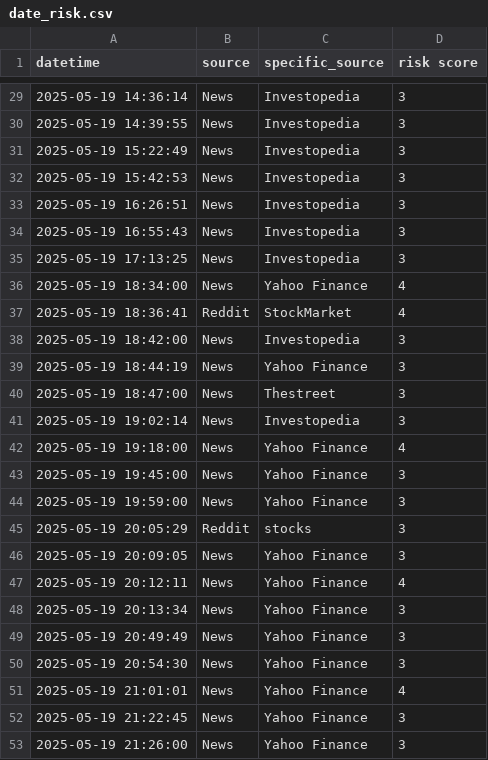
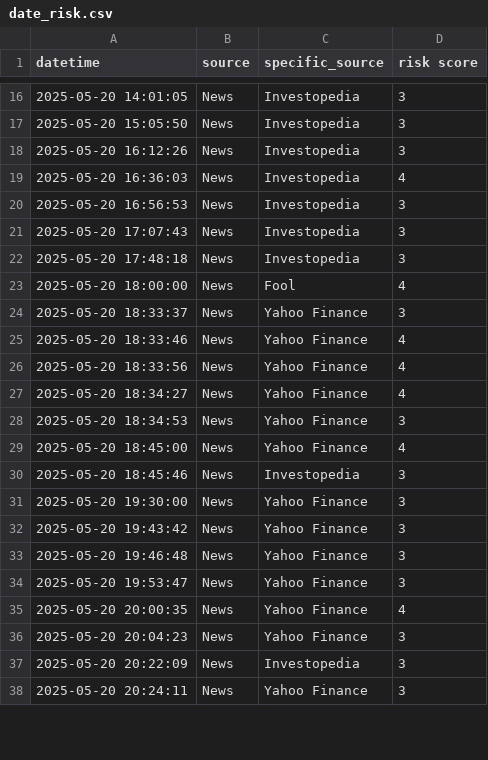
Before and after one commit to cassandra-soong/finrl-deepseek-stock-prediction, a CSV file: sentiment/temp/date_risk.csv, drawn as a sheet; only a part is shown, gaps mark what is left out; the diff covers the shown part only.

```diff
--- a/sentiment/temp/date_risk.csv
+++ b/sentiment/temp/date_risk.csv
@@ -29,25 +16,23 @@ datetime,source,specific_source,risk score
-2025-05-19 14:36:14,News,Investopedia,3
-2025-05-19 14:39:55,News,Investopedia,3
-2025-05-19 15:22:49,News,Investopedia,3
-2025-05-19 15:42:53,News,Investopedia,3
-2025-05-19 16:26:51,News,Investopedia,3
-2025-05-19 16:55:43,News,Investopedia,3
-2025-05-19 17:13:25,News,Investopedia,3
-2025-05-19 18:34:00,News,Yahoo Finance,4
-2025-05-19 18:36:41,Reddit,StockMarket,4
-2025-05-19 18:42:00,News,Investopedia,3
-2025-05-19 18:44:19,News,Yahoo Finance,3
-2025-05-19 18:47:00,News,Thestreet,3
-2025-05-19 19:02:14,News,Investopedia,3
-2025-05-19 19:18:00,News,Yahoo Finance,4
-2025-05-19 19:45:00,News,Yahoo Finance,3
-2025-05-19 19:59:00,News,Yahoo Finance,3
-2025-05-19 20:05:29,Reddit,stocks,3
-2025-05-19 20:09:05,News,Yahoo Finance,3
-2025-05-19 20:12:11,News,Yahoo Finance,4
-2025-05-19 20:13:34,News,Yahoo Finance,3
-2025-05-19 20:49:49,News,Yahoo Finance,3
-2025-05-19 20:54:30,News,Yahoo Finance,3
-2025-05-19 21:01:01,News,Yahoo Finance,4
-2025-05-19 21:22:45,News,Yahoo Finance,3
-2025-05-19 21:26:00,News,Yahoo Finance,3
+2025-05-20 14:01:05,News,Investopedia,3
+2025-05-20 15:05:50,News,Investopedia,3
+2025-05-20 16:12:26,News,Investopedia,3
+2025-05-20 16:36:03,News,Investopedia,4
+2025-05-20 16:56:53,News,Investopedia,3
+2025-05-20 17:07:43,News,Investopedia,3
+2025-05-20 17:48:18,News,Investopedia,3
+2025-05-20 18:00:00,News,Fool,4
+2025-05-20 18:33:37,News,Yahoo Finance,3
+2025-05-20 18:33:46,News,Yahoo Finance,4
+2025-05-20 18:33:56,News,Yahoo Finance,4
+2025-05-20 18:34:27,News,Yahoo Finance,4
+2025-05-20 18:34:53,News,Yahoo Finance,3
+2025-05-20 18:45:00,News,Yahoo Finance,4
+2025-05-20 18:45:46,News,Investopedia,3
+2025-05-20 19:30:00,News,Yahoo Finance,3
+2025-05-20 19:43:42,News,Yahoo Finance,3
+2025-05-20 19:46:48,News,Yahoo Finance,3
+2025-05-20 19:53:47,News,Yahoo Finance,3
+2025-05-20 20:00:35,News,Yahoo Finance,4
+2025-05-20 20:04:23,News,Yahoo Finance,3
+2025-05-20 20:22:09,News,Investopedia,3
+2025-05-20 20:24:11,News,Yahoo Finance,3
```
Also changed, not shown: 1 added row, 15 removed rows and 26 edited cells elsewhere in this file, sentiment/aggregated_risk_scores.csv, 1 other file.
